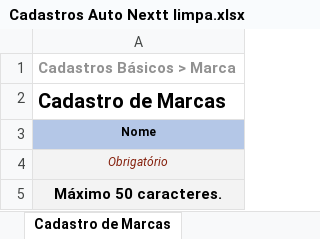
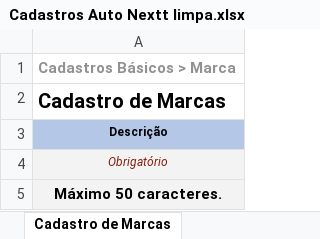
Before and after one commit to richardhhartmann/automacao-nextt, an Excel workbook: Cadastros Auto Nextt limpa.xlsx, sheet Cadastro de Marcas, drawn as a sheet; values as stored, in another font and other column widths than the file's, no borders; 1 other sheet too large or unreadable and not compared; the diff names each change by its address in the sheet, - before the commit and + after, or states it on an @@ line.

```diff
--- a/Cadastros Auto Nextt limpa.xlsx (sheet Cadastro de Marcas)
+++ b/Cadastros Auto Nextt limpa.xlsx (sheet Cadastro de Marcas)
-A3: Nome
+A3: Descrição
```
Also changed, not shown: sheet Cadastro de Pedidos, sheet Nextt, sheet Cadastro de Produtos, sheet Cadastro de Seção, other sheet tabs, hidden cells, 12 other files.
